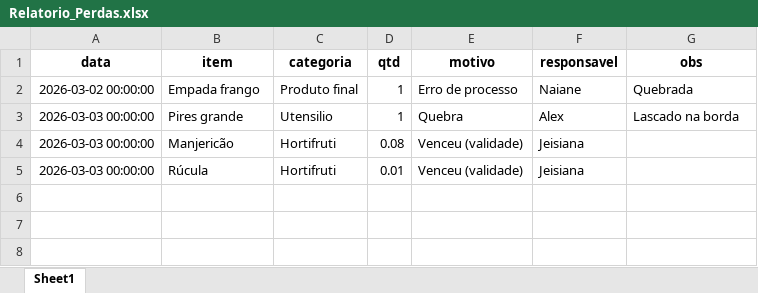
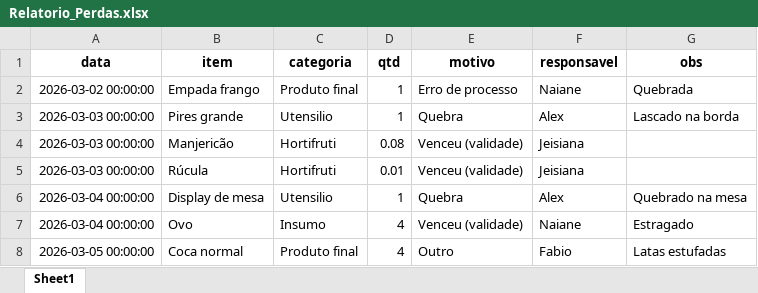
Before and after one commit to alexpereira82log-ui/scada_cafe, an Excel workbook: Relatorio_Perdas.xlsx, sheet Sheet1, drawn as a sheet; values as stored, in another font and other column widths than the file's, no borders; the diff names each change by its address in the sheet, - before the commit and + after, or states it on an @@ line.

```diff
--- a/Relatorio_Perdas.xlsx (sheet Sheet1)
+++ b/Relatorio_Perdas.xlsx (sheet Sheet1)
+row 6: 2026-03-04 00:00:00 | Display de mesa | Utensilio | 1 | Quebra | Alex | Quebrado na mesa
+row 7: 2026-03-04 00:00:00 | Ovo | Insumo | 4 | Venceu (validade) | Naiane | Estragado
+row 8: 2026-03-05 00:00:00 | Coca normal | Produto final | 4 | Outro | Fabio | Latas estufadas
```
Also changed, not shown: Relatorio_Comissao.xlsx, Relatorio_Comissao_Gerencial.xlsx, 2 other files.
